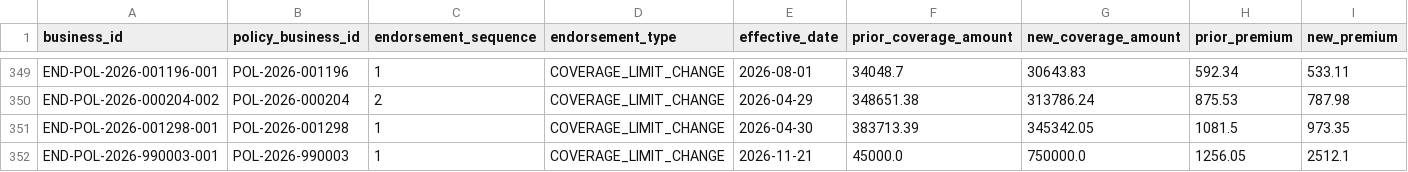
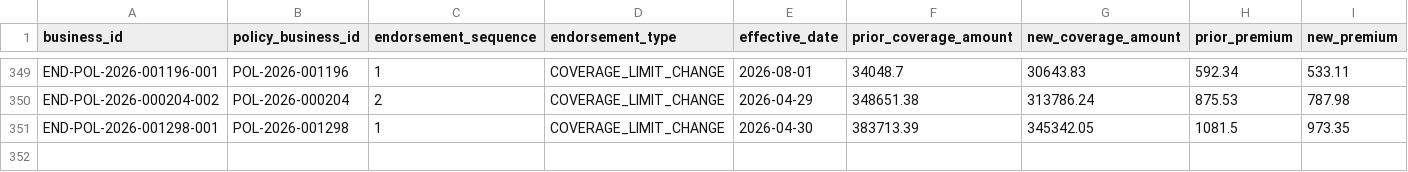
Before and after one commit to gowtham037/InsureFlow, a CSV file: data/exports/endorsements.csv, drawn as a sheet; only a part is shown, gaps mark what is left out; rows hold the shown columns only; the diff names each change by its address in the sheet, - before the commit and + after, or states it on an @@ line.

```diff
--- a/data/exports/endorsements.csv
+++ b/data/exports/endorsements.csv
-row 352: END-POL-2026-990003-001 | POL-2026-990003 | 1 | COVERAGE_LIMIT_CHANGE | 2026-11-21 | 45000.0 | 750000.0 | 1256.05 | 2512.1
```
Also changed, not shown: data/exports/anomaly_records.csv, data/exports/ground_truth.csv, 38 other files.
